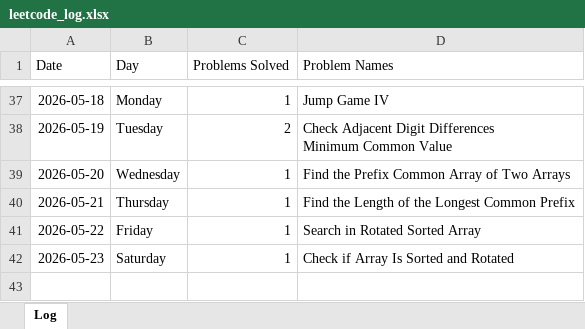
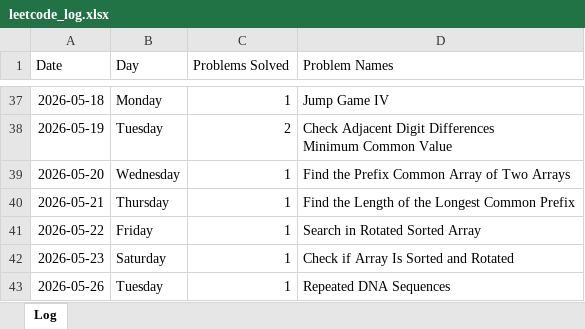
Before and after one commit to sdshah09/leetcode-excel, an Excel workbook: data/leetcode_log.xlsx, sheet Log, drawn as a sheet; only a part is shown, gaps mark what is left out; values as stored, in another font and other column widths than the file's, no borders; the diff names each change by its address in the sheet, - before the commit and + after, or states it on an @@ line.

```diff
--- a/data/leetcode_log.xlsx (sheet Log)
+++ b/data/leetcode_log.xlsx (sheet Log)
+row 43: 2026-05-26 | Tuesday | 1 | Repeated DNA Sequences
```
